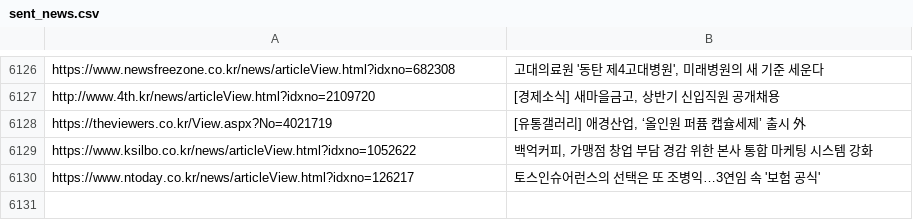
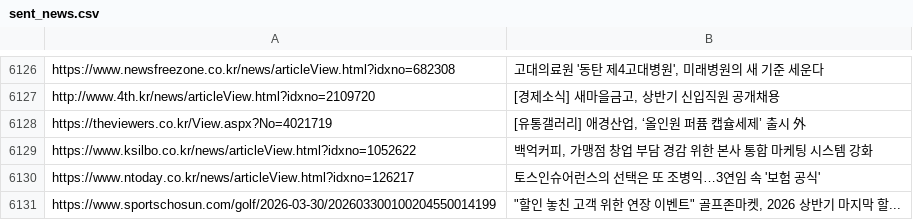
Before and after one commit to dhlee13147-lang/my-news-bot, a CSV file: sent_news.csv, drawn as a sheet; only a part is shown, gaps mark what is left out; the diff names each change by its address in the sheet, - before the commit and + after, or states it on an @@ line.

```diff
--- a/sent_news.csv
+++ b/sent_news.csv
+row 6131: https://www.sportschosun.com/golf/2026-03-30/202603300100204550014199 | "할인 놓친 고객 위한 연장 이벤트" 골프존마켓, 2026 상반기 마지막 할...
```
